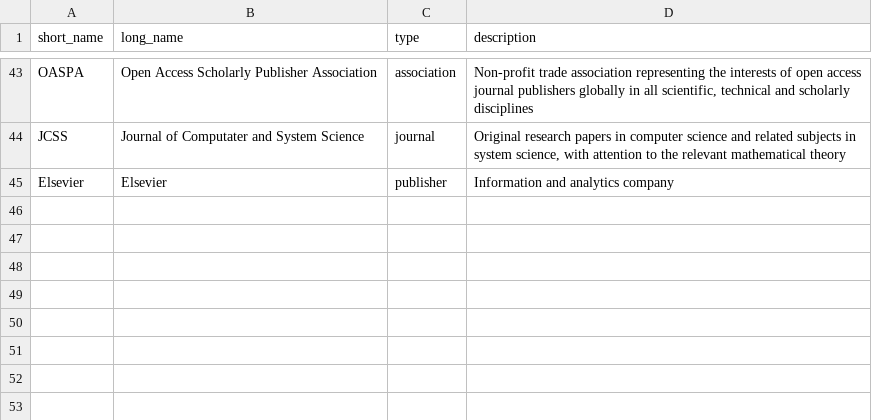
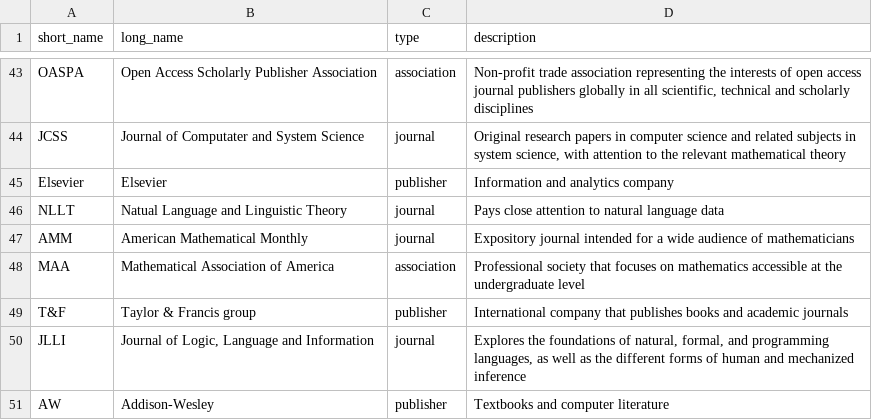
Before and after one commit to Valentin-D-Richard/CL-Benchmarking, a CSV file: Contexts.csv, drawn as a sheet; only a part is shown, gaps mark what is left out; the diff names each change by its address in the sheet, - before the commit and + after, or states it on an @@ line.

Commit message:
Update Contexts.csv

```diff
--- a/Contexts.csv
+++ b/Contexts.csv
+row 46: NLLT | Natual Language and Linguistic Theory | journal | Pays close attention to natural language data
+row 47: AMM | American Mathematical Monthly | journal | Expository journal intended for a wide audience of mathematicians
+row 48: MAA | Mathematical Association of America | association | Professional society that focuses on mathematics accessible at the undergraduate level
+row 49: T&F | Taylor & Francis group | publisher | International company that publishes books and academic journals
+row 50: JLLI | Journal of Logic, Language and Information | journal | Explores the foundations of natural, formal, and programming languages, as well as the different forms of human and mechanized inference
+row 51: AW | Addison-Wesley | publisher | Textbooks and computer literature
```
